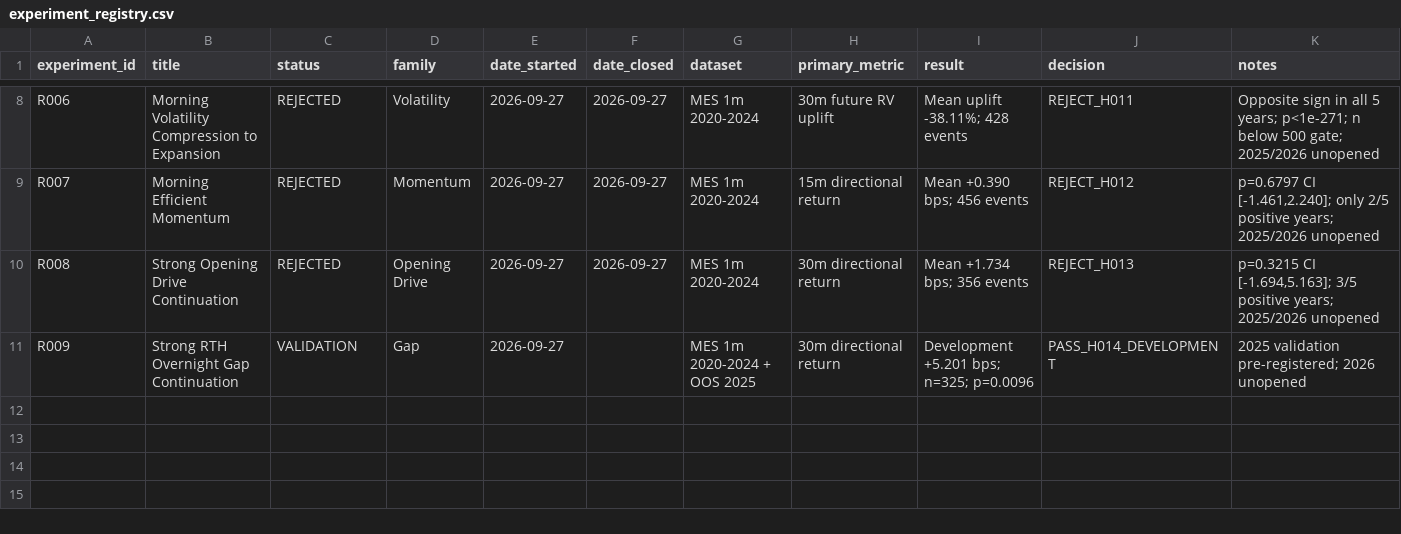
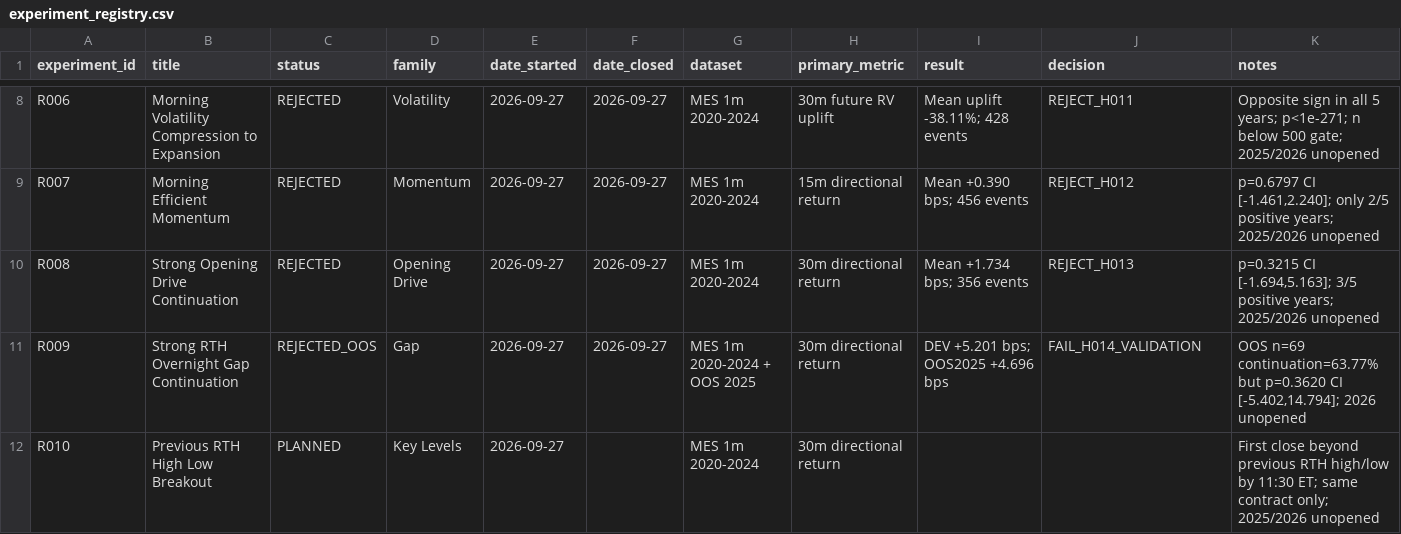
Before and after one commit to rgentil2/MES-Trading-Research, a CSV file: research/experiment_registry.csv, drawn as a sheet; only a part is shown, gaps mark what is left out.

Commit message:
Close R009 after OOS and pre-register R010 key-level breakout

```diff
--- a/research/experiment_registry.csv
+++ b/research/experiment_registry.csv
@@ -10,2 +10,3 @@ R007,Morning Efficient Momentum,REJECTED,Momentum,2026-09-27,2026-09-27,MES 1m 2
 R008,Strong Opening Drive Continuation,REJECTED,Opening Drive,2026-09-27,2026-09-27,MES 1m 2020-2024,30m directional return,"Mean +1.734 bps; 356 events",REJECT_H013,"p=0.3215 CI [-1.694,5.163]; 3/5 positive years; 2025/2026 unopened"
-R009,Strong RTH Overnight Gap Continuation,VALIDATION,Gap,2026-09-27,,MES 1m 2020-2024 + OOS 2025,30m directional return,"Development +5.201 bps; n=325; p=0.0096",PASS_H014_DEVELOPMENT,"2025 validation pre-registered; 2026 unopened"
+R009,Strong RTH Overnight Gap Continuation,REJECTED_OOS,Gap,2026-09-27,2026-09-27,MES 1m 2020-2024 + OOS 2025,30m directional return,"DEV +5.201 bps; OOS2025 +4.696 bps",FAIL_H014_VALIDATION,"OOS n=69 continuation=63.77% but p=0.3620 CI [-5.402,14.794]; 2026 unopened"
+R010,Previous RTH High Low Breakout,PLANNED,Key Levels,2026-09-27,,MES 1m 2020-2024,30m directional return,,,First close beyond previous RTH high/low by 11:30 ET; same contract only; 2025/2026 unopened
```
Also changed, not shown: 14 other files.
